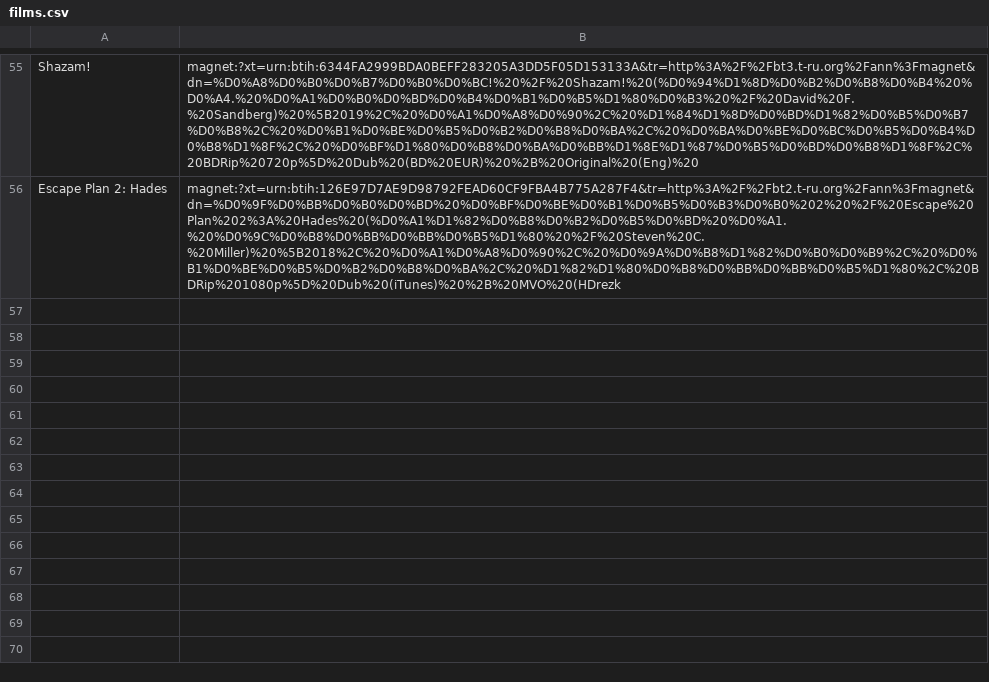
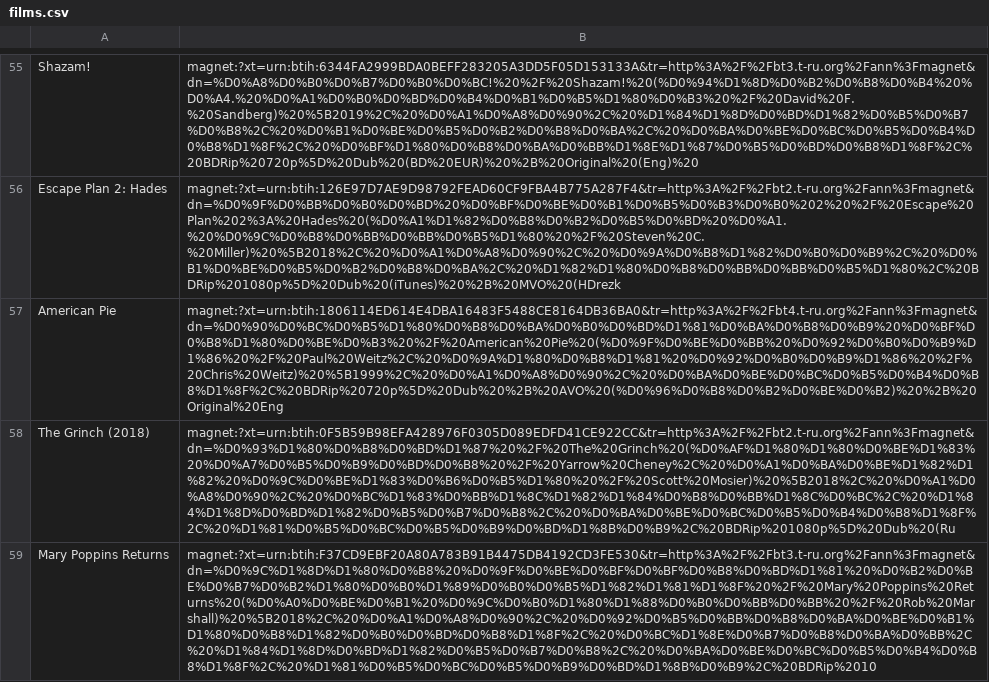
Before and after one commit to asm0dey/flexget-conf, a CSV file: films.csv, drawn as a sheet; only a part is shown, gaps mark what is left out; the diff names each change by its address in the sheet, - before the commit and + after, or states it on an @@ line.

Commit message:
lol digg (http://whatthecommit.com)
Signed-off-by: asm0dey <pavel.finkelshtein@gmail.com>

```diff
--- a/films.csv
+++ b/films.csv
+row 57: American Pie | magnet:?xt=urn:btih:1806114ED614E4DBA16483F5488CE8164DB36BA0&tr=http%3A%2F%2Fbt4.t-ru.org%2Fann%3Fmagnet&dn=%D0%90%D0%BC%D0%B5%D1%80%D0%B8%D0%BA%D0%B0%D0%BD%D1%81%D0%BA%D0%B8%D0%B9%20%D0%BF%D0%B8%D1%80%D0%BE%D0%B3%20%2F%20American%20Pie%20(%D0%9F%D0%BE%D0%BB%20%D0%92%D0%B0%D0%B9%D1%86%20%2F%20Paul%20Weitz%2C%20%D0%9A%D1%80%D0%B8%D1%81%20%D0%92%D0%B0%D0%B9%D1%86%20%2F%20Chris%20Weitz)%20%5B1999%2C%20%D0%A1%D0%A8%D0%90%2C%20%D0%BA%D0%BE%D0%BC%D0%B5%D0%B4%D0%B8%D1%8F%2C%20BDRip%20720p%5D%20Dub%20%2B%20AVO%20(%D0%96%D0%B8%D0%B2%D0%BE%D0%B2)%20%2B%20Original%20Eng
+row 58: The Grinch (2018) | magnet:?xt=urn:btih:0F5B59B98EFA428976F0305D089EDFD41CE922CC&tr=http%3A%2F%2Fbt2.t-ru.org%2Fann%3Fmagnet&dn=%D0%93%D1%80%D0%B8%D0%BD%D1%87%20%2F%20The%20Grinch%20(%D0%AF%D1%80%D1%80%D0%BE%D1%83%20%D0%A7%D0%B5%D0%B9%D0%BD%D0%B8%20%2F%20Yarrow%20Cheney%2C%20%D0%A1%D0%BA%D0%BE%D1%82%D1%82%20%D0%9C%D0%BE%D1%83%D0%B6%D0%B5%D1%80%20%2F%20Scott%20Mosier)%20%5B2018%2C%20%D0%A1%D0%A8%D0%90%2C%20%D0%BC%D1%83%D0%BB%D1%8C%D1%82%D1%84%D0%B8%D0%BB%D1%8C%D0%BC%2C%20%D1%84%D1%8D%D0%BD%D1%82%D0%B5%D0%B7%D0%B8%2C%20%D0%BA%D0%BE%D0%BC%D0%B5%D0%B4%D0%B8%D1%8F%2C%20%D1%81%D0%B5%D0%BC%D0%B5%D0%B9%D0%BD%D1%8B%D0%B9%2C%20BDRip%201080p%5D%20Dub%20(Ru
+row 59: Mary Poppins Returns | magnet:?xt=urn:btih:F37CD9EBF20A80A783B91B4475DB4192CD3FE530&tr=http%3A%2F%2Fbt3.t-ru.org%2Fann%3Fmagnet&dn=%D0%9C%D1%8D%D1%80%D0%B8%20%D0%9F%D0%BE%D0%BF%D0%BF%D0%B8%D0%BD%D1%81%20%D0%B2%D0%BE%D0%B7%D0%B2%D1%80%D0%B0%D1%89%D0%B0%D0%B5%D1%82%D1%81%D1%8F%20%2F%20Mary%20Poppins%20Returns%20(%D0%A0%D0%BE%D0%B1%20%D0%9C%D0%B0%D1%80%D1%88%D0%B0%D0%BB%D0%BB%20%2F%20Rob%20Marshall)%20%5B2018%2C%20%D0%A1%D0%A8%D0%90%2C%20%D0%92%D0%B5%D0%BB%D0%B8%D0%BA%D0%BE%D0%B1%D1%80%D0%B8%D1%82%D0%B0%D0%BD%D0%B8%D1%8F%2C%20%D0%BC%D1%8E%D0%B7%D0%B8%D0%BA%D0%BB%2C%20%D1%84%D1%8D%D0%BD%D1%82%D0%B5%D0%B7%D0%B8%2C%20%D0%BA%D0%BE%D0%BC%D0%B5%D0%B4%D0%B8%D1%8F%2C%20%D1%81%D0%B5%D0%BC%D0%B5%D0%B9%D0%BD%D1%8B%D0%B9%2C%20BDRip%2010
```
Also changed, not shown: 4 other files.
